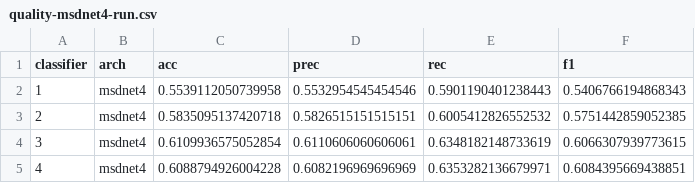
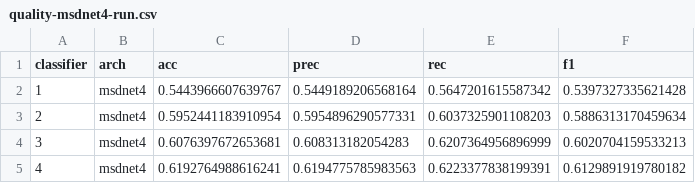
Before and after one commit to a-luengen/anytimeDnn, a CSV file: reports/quality-msdnet4-run.csv, drawn as a sheet.

```diff
--- a/reports/quality-msdnet4-run.csv
+++ b/reports/quality-msdnet4-run.csv
@@ -1,5 +1,5 @@
 classifier,arch,acc,prec,rec,f1
-1,msdnet4,0.5539112050739958,0.5532954545454546,0.5901190401238443,0.5406766194868343
-2,msdnet4,0.5835095137420718,0.5826515151515151,0.6005412826552532,0.5751442859052385
-3,msdnet4,0.6109936575052854,0.6110606060606061,0.6348182148733619,0.6066307939773615
-4,msdnet4,0.6088794926004228,0.6082196969696969,0.6353282136679971,0.6084395669438851
+1,msdnet4,0.5443966607639767,0.5449189206568164,0.5647201615587342,0.5397327335621428
+2,msdnet4,0.5952441183910954,0.5954896290577331,0.6037325901108203,0.5886313170459634
+3,msdnet4,0.6076397672653681,0.608313182054283,0.6207364956896999,0.6020704159533213
+4,msdnet4,0.6192764988616241,0.6194775785983563,0.6223377838199391,0.6129891919780182
```
Also changed, not shown: reports/quality-msdnet10-run.csv, reports/quality-msdnet5-run.csv.
